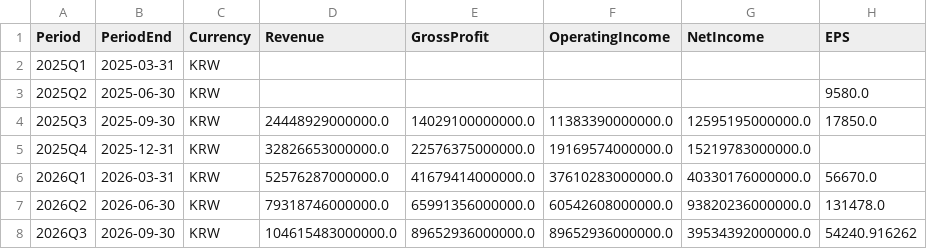
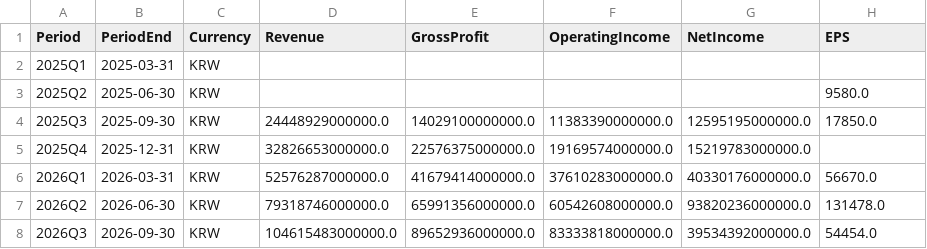
Before and after one commit to YYYH-Web/AITrend, a CSV file: data/csv/000660_KS.csv, drawn as a sheet.

```diff
--- a/data/csv/000660_KS.csv
+++ b/data/csv/000660_KS.csv
@@ -7,2 +7,2 @@
 2026Q2,2026-06-30,KRW,79318746000000.0,65991356000000.0,60542608000000.0,93820236000000.0,131478.0
-2026Q3,2026-09-30,KRW,104615483000000.0,89652936000000.0,89652936000000.0,39534392000000.0,54240.916262
+2026Q3,2026-09-30,KRW,104615483000000.0,89652936000000.0,83333818000000.0,39534392000000.0,54454.0
```
Also changed, not shown: data/csv/005930_KS.csv, 4 other files.
